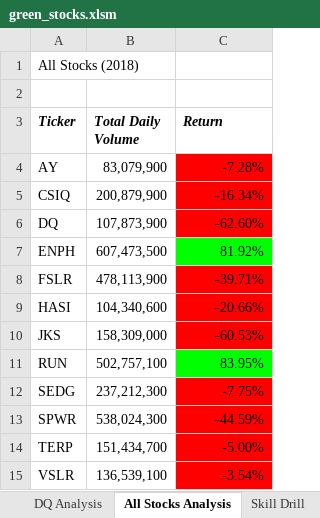
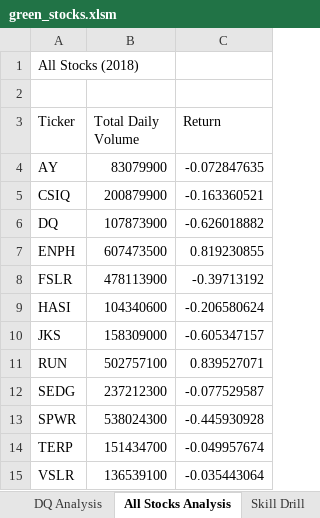
Before and after one commit to kenliew728/stock-analysis, an Excel workbook: green_stocks.xlsm, sheet All Stocks Analysis, drawn as a sheet; values as stored, in another font and other column widths than the file's, no borders; charts and pictures not drawn; the diff names each change by its address in the sheet, - before the commit and + after, or states it on an @@ line.

Commit message:
Add files via upload

```diff
--- a/green_stocks.xlsm (sheet All Stocks Analysis)
+++ b/green_stocks.xlsm (sheet All Stocks Analysis)
@@ A3:C3 bold: on → off, italic: on → off @@
-B4 (Total Daily Volume): 83,079,900
+B4 (Total Daily Volume): 83079900
-C4 (Return): -7.28%
+C4 (Return): -0.072847635
-C4:C6 fill: #FF0000
+C4:C6 fill: none
-B5 (Total Daily Volume): 200,879,900
+B5 (Total Daily Volume): 200879900
-C5 (Return): -16.34%
+C5 (Return): -0.163360521
-B6 (Total Daily Volume): 107,873,900
+B6 (Total Daily Volume): 107873900
-C6 (Return): -62.60%
+C6 (Return): -0.626018882
-B7 (Total Daily Volume): 607,473,500
+B7 (Total Daily Volume): 607473500
-C7 (Return): 81.92%
+C7 (Return): 0.819230855
-C7 fill: #00FF00
+C7 fill: none
-B8 (Total Daily Volume): 478,113,900
+B8 (Total Daily Volume): 478113900
-C8 (Return): -39.71%
+C8 (Return): -0.39713192
-C8:C10 fill: #FF0000
+C8:C10 fill: none
-B9 (Total Daily Volume): 104,340,600
+B9 (Total Daily Volume): 104340600
-C9 (Return): -20.66%
+C9 (Return): -0.206580624
-B10 (Total Daily Volume): 158,309,000
+B10 (Total Daily Volume): 158309000
-C10 (Return): -60.53%
+C10 (Return): -0.605347157
-B11 (Total Daily Volume): 502,757,100
+B11 (Total Daily Volume): 502757100
-C11 (Return): 83.95%
+C11 (Return): 0.839527071
-C11 fill: #00FF00
+C11 fill: none
-B12 (Total Daily Volume): 237,212,300
+B12 (Total Daily Volume): 237212300
-C12 (Return): -7.75%
+C12 (Return): -0.077529587
-C12:C15 fill: #FF0000
+C12:C15 fill: none
-B13 (Total Daily Volume): 538,024,300
+B13 (Total Daily Volume): 538024300
-C13 (Return): -44.59%
+C13 (Return): -0.445930928
-B14 (Total Daily Volume): 151,434,700
+B14 (Total Daily Volume): 151434700
-C14 (Return): -5.00%
+C14 (Return): -0.049957674
-B15 (Total Daily Volume): 136,539,100
+B15 (Total Daily Volume): 136539100
-C15 (Return): -3.54%
+C15 (Return): -0.035443064
```
Also changed, not shown: charts or pictures.
